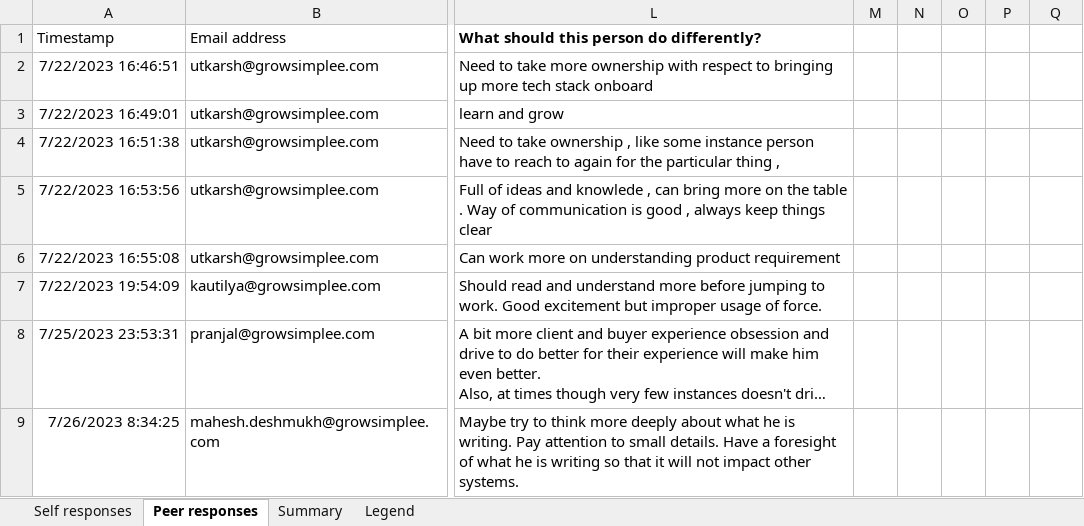
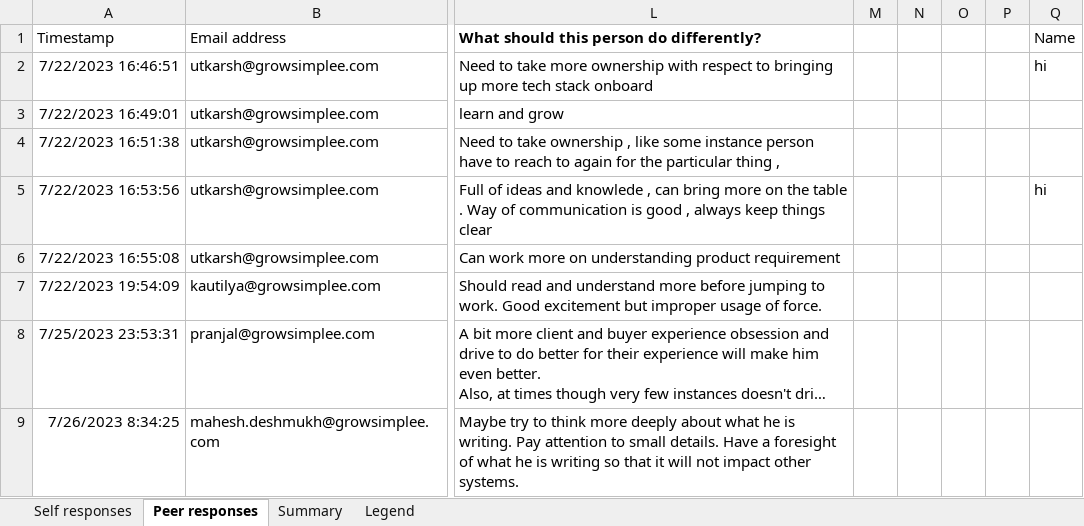
Before and after one commit to granthjain16/peer_review, an Excel workbook: peer_review.xlsx, sheet Peer responses, drawn as a sheet; only a part is shown, gaps mark what is left out; long unchanged cells end in …; values as stored, in another font and other column widths than the file's, no borders; charts and pictures not drawn; the diff names each change by its address in the sheet, - before the commit and + after, or states it on an @@ line.

```diff
--- a/peer_review.xlsx (sheet Peer responses)
+++ b/peer_review.xlsx (sheet Peer responses)
-Q1: (empty)
+Q1: Name
-Q2: (empty)
+Q2: hi
-Q5: (empty)
+Q5: hi
```
Also changed, not shown: charts or pictures, 10 other files.
